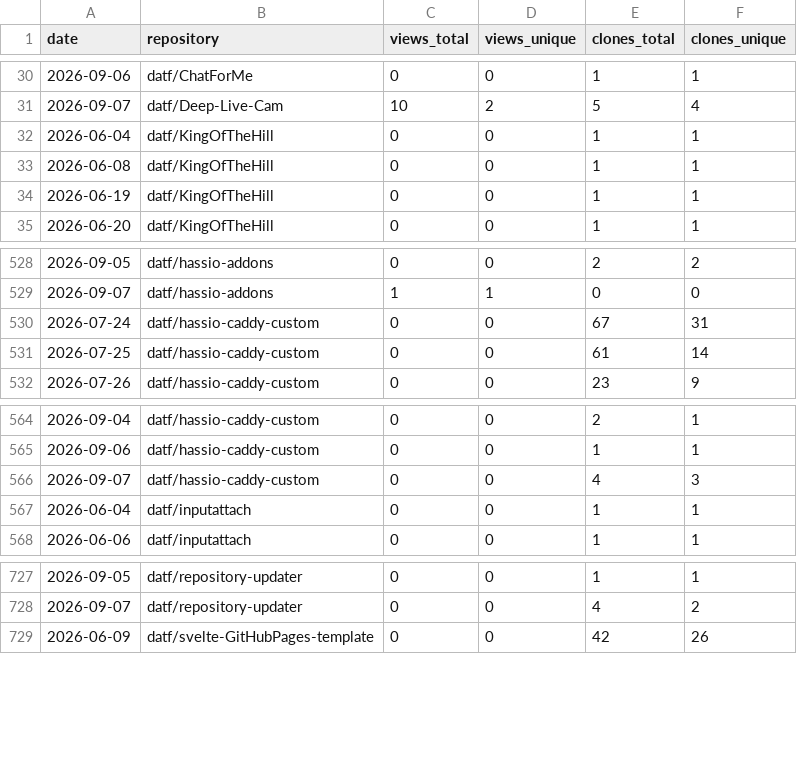
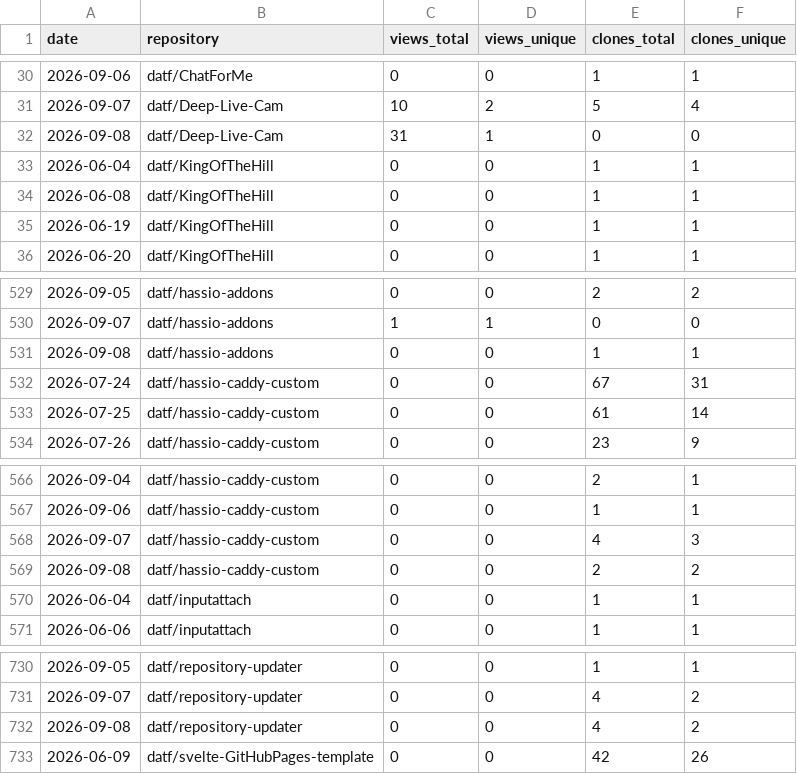
Before and after one commit to datf/datf, a CSV file: data/github_traffic.csv, drawn as a sheet; only a part is shown, gaps mark what is left out.

```diff
--- a/data/github_traffic.csv
+++ b/data/github_traffic.csv
@@ -31,2 +31,3 @@ date,repository,views_total,views_unique,clones_total,clones_unique
 2026-09-07,datf/Deep-Live-Cam,10,2,5,4
+2026-09-08,datf/Deep-Live-Cam,31,1,0,0
 2026-06-04,datf/KingOfTheHill,0,0,1,1
@@ -529,2 +530,3 @@ date,repository,views_total,views_unique,clones_total,clones_unique
 2026-09-07,datf/hassio-addons,1,1,0,0
+2026-09-08,datf/hassio-addons,0,0,1,1
 2026-07-24,datf/hassio-caddy-custom,0,0,67,31
@@ -566,2 +568,3 @@ date,repository,views_total,views_unique,clones_total,clones_unique
 2026-09-07,datf/hassio-caddy-custom,0,0,4,3
+2026-09-08,datf/hassio-caddy-custom,0,0,2,2
 2026-06-04,datf/inputattach,0,0,1,1
@@ -728,2 +731,3 @@ date,repository,views_total,views_unique,clones_total,clones_unique
 2026-09-07,datf/repository-updater,0,0,4,2
+2026-09-08,datf/repository-updater,0,0,4,2
 2026-06-09,datf/svelte-GitHubPages-template,0,0,42,26
```
Also changed, not shown: data/github_referrers.csv, 1 other file.
